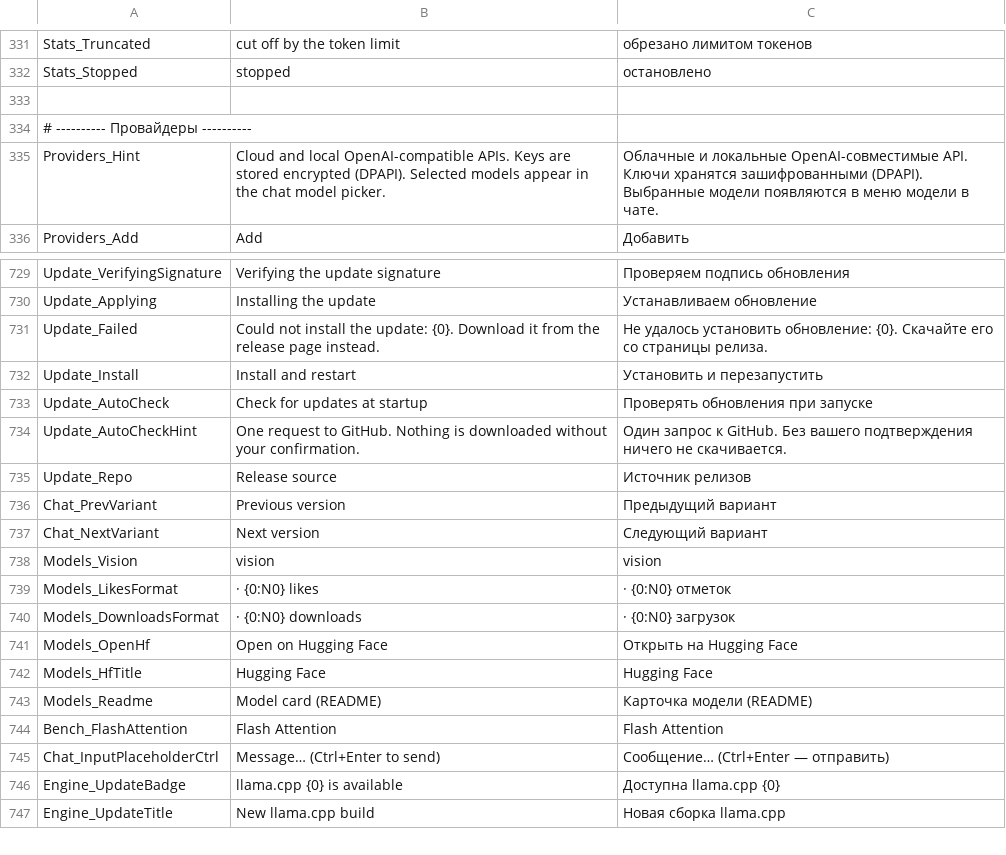
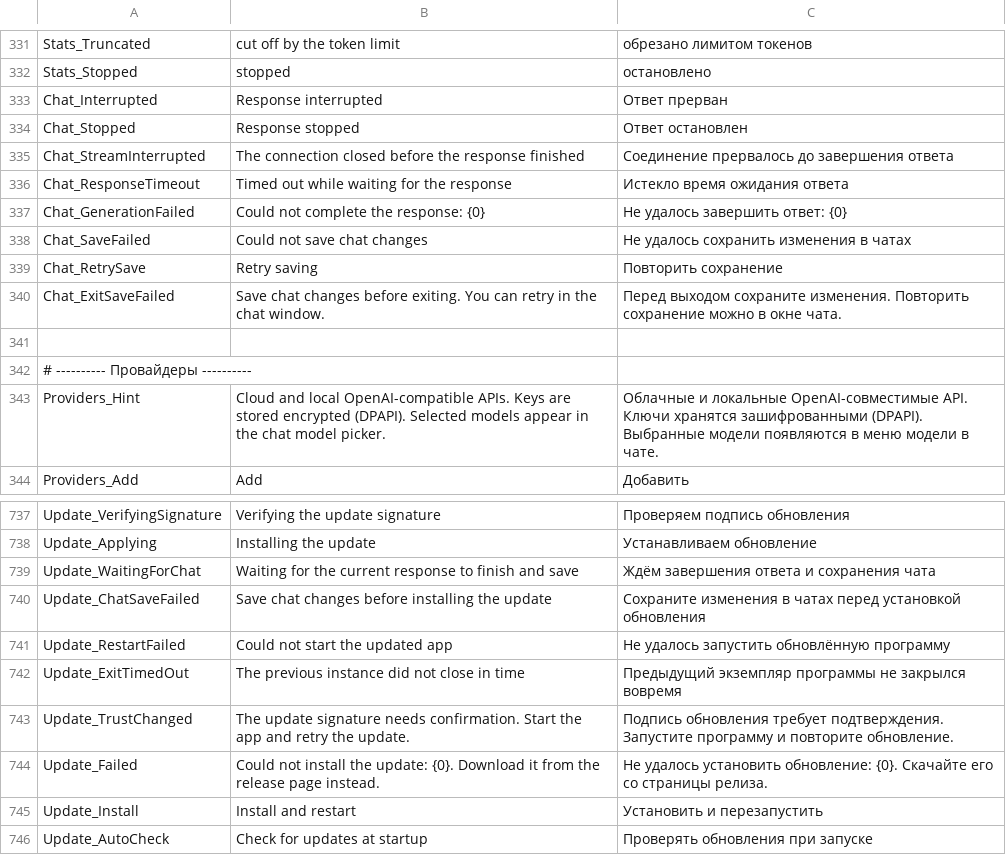
Before and after one commit to fhnb16/offline-chatter, a TSV file: src/OfflineChatter/Localization/Strings.tsv, drawn as a sheet; only a part is shown, gaps mark what is left out; the shorter side is filled out with more unchanged rows.

Commit message:
Harden chat persistence and update installation
Add ordered snapshot saves, interrupted-response recovery, and graceful shutdown handling. Keep incomplete tool calls out of request history, and make updates hash-verified and rollback-safe.

```diff
--- a/src/OfflineChatter/Localization/Strings.tsv
+++ b/src/OfflineChatter/Localization/Strings.tsv
@@ -332,2 +332,10 @@ Stats_Truncated	cut off by the token limit	обрезано лимитом то
 Stats_Stopped	stopped	остановлено
+Chat_Interrupted	Response interrupted	Ответ прерван
+Chat_Stopped	Response stopped	Ответ остановлен
+Chat_StreamInterrupted	The connection closed before the response finished	Соединение прервалось до завершения ответа
+Chat_ResponseTimeout	Timed out while waiting for the response	Истекло время ожидания ответа
+Chat_GenerationFailed	Could not complete the response: {0}	Не удалось завершить ответ: {0}
+Chat_SaveFailed	Could not save chat changes	Не удалось сохранить изменения в чатах
+Chat_RetrySave	Retry saving	Повторить сохранение
+Chat_ExitSaveFailed	Save chat changes before exiting. You can retry in the chat window.	Перед выходом сохраните изменения. Повторить сохранение можно в окне чата.
 
@@ -730,2 +738,7 @@ Update_VerifyingSignature	Verifying the update signature	Проверяем по
 Update_Applying	Installing the update	Устанавливаем обновление
+Update_WaitingForChat	Waiting for the current response to finish and save	Ждём завершения ответа и сохранения чата
+Update_ChatSaveFailed	Save chat changes before installing the update	Сохраните изменения в чатах перед установкой обновления
+Update_RestartFailed	Could not start the updated app	Не удалось запустить обновлённую программу
+Update_ExitTimedOut	The previous instance did not close in time	Предыдущий экземпляр программы не закрылся вовремя
+Update_TrustChanged	The update signature needs confirmation. Start the app and retry the update.	Подпись обновления требует подтверждения. Запустите программу и повторите обновление.
 Update_Failed	Could not install the update: {0}. Download it from the release page instead.	Не удалось установить обновление: {0}. Скачайте его со страницы релиза.
```
Also changed, not shown: 19 other files.
